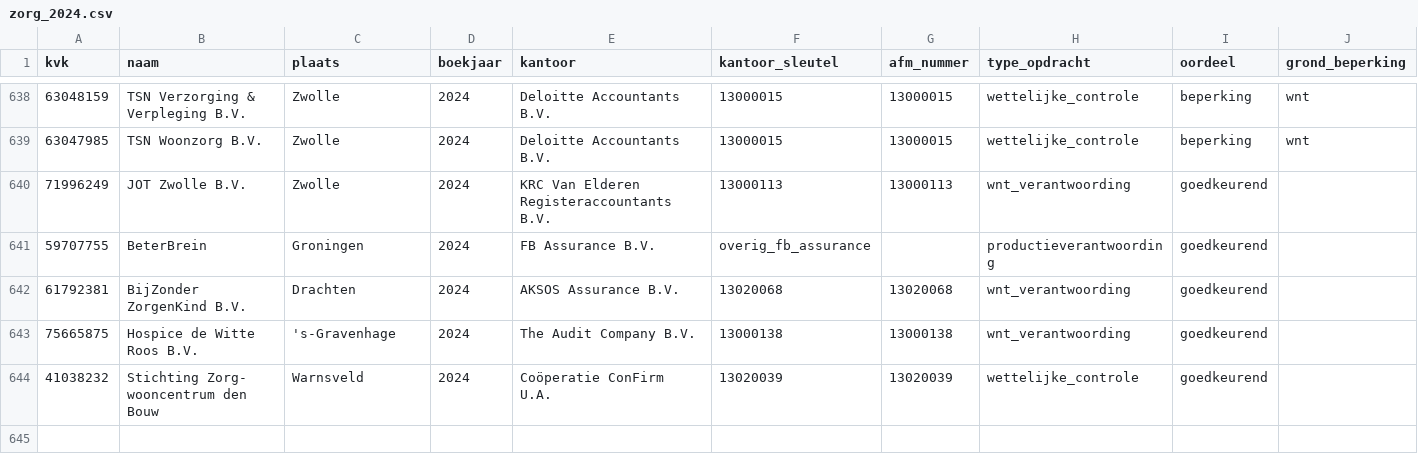
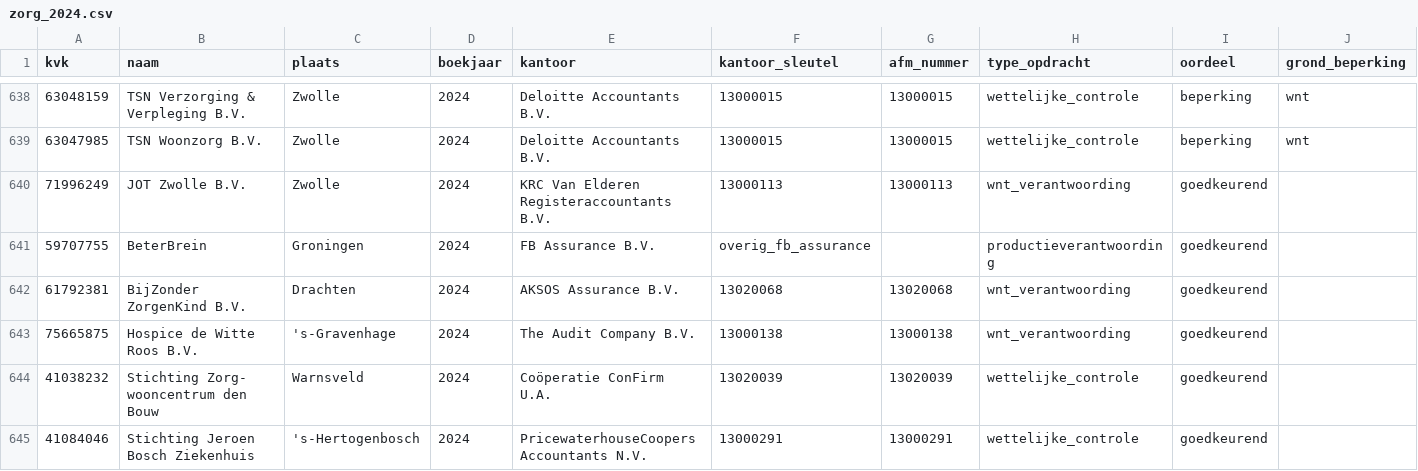
Before and after one commit to boazbuilds/Whosigns, a CSV file: pipeline/oogst/zorg_2024.csv, drawn as a sheet; only a part is shown, gaps mark what is left out; rows hold the shown columns only; the diff names each change by its address in the sheet, - before the commit and + after, or states it on an @@ line.

```diff
--- a/pipeline/oogst/zorg_2024.csv
+++ b/pipeline/oogst/zorg_2024.csv
+row 645: 41084046 | Stichting Jeroen Bosch Ziekenhuis | 's-Hertogenbosch | 2024 | PricewaterhouseCoopers Accountants N.V. | 13000291 | 13000291 | wettelijke_controle | goedkeurend
```
Also changed, not shown: 1 other file.
